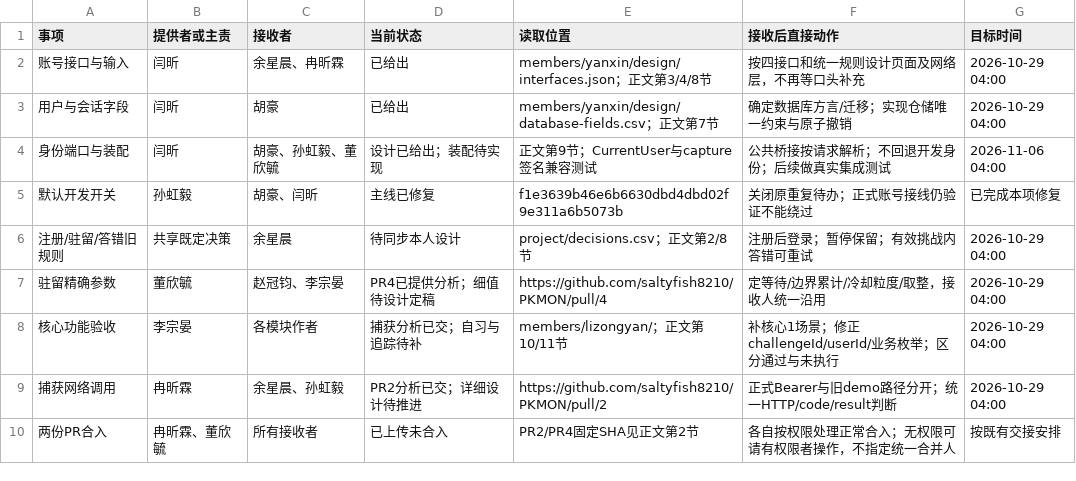
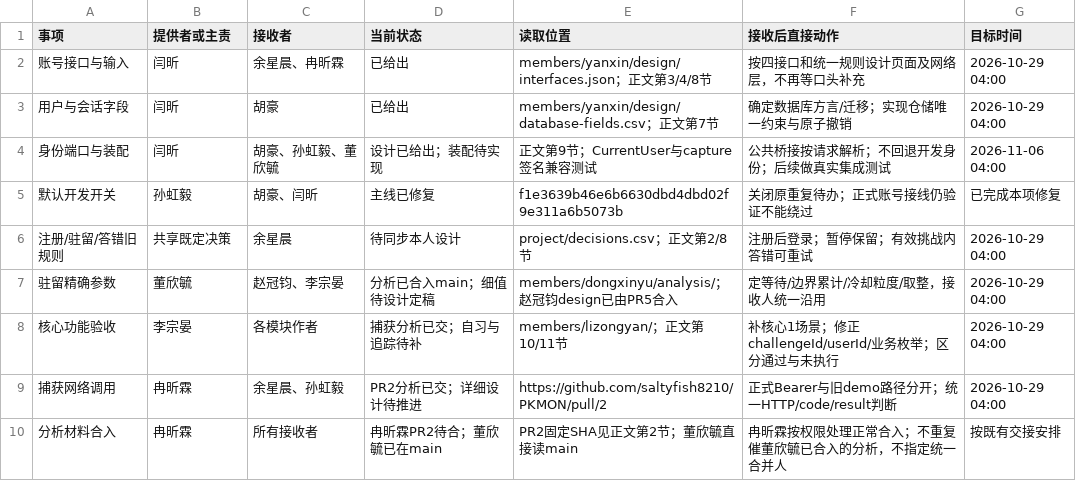
Before and after one commit to saltyfish8210/PKMON, a CSV file: docs/stage2/project/dependency-responses.csv, drawn as a sheet.

```diff
--- a/docs/stage2/project/dependency-responses.csv
+++ b/docs/stage2/project/dependency-responses.csv
@@ -6,5 +6,5 @@
 注册/驻留/答错旧规则,共享既定决策,余星晨,待同步本人设计,project/decisions.csv；正文第2/8节,注册后登录；暂停保留；有效挑战内答错可重试,2026-10-29 04:00
-驻留精确参数,董欣毓,赵冠钧、李宗晏,PR4已提供分析；细值待设计定稿,https://github.com/saltyfish8210/PKMON/pull/4,定等待/边界累计/冷却粒度/取整，接收人统一沿用,2026-10-29 04:00
+驻留精确参数,董欣毓,赵冠钧、李宗晏,分析已合入main；细值待设计定稿,members/dongxinyu/analysis/；赵冠钧design已由PR5合入,定等待/边界累计/冷却粒度/取整，接收人统一沿用,2026-10-29 04:00
 核心功能验收,李宗晏,各模块作者,捕获分析已交；自习与追踪待补,members/lizongyan/；正文第10/11节,补核心1场景；修正challengeId/userId/业务枚举；区分通过与未执行,2026-10-29 04:00
 捕获网络调用,冉昕霖,余星晨、孙虹毅,PR2分析已交；详细设计待推进,https://github.com/saltyfish8210/PKMON/pull/2,正式Bearer与旧demo路径分开；统一HTTP/code/result判断,2026-10-29 04:00
-两份PR合入,冉昕霖、董欣毓,所有接收者,已上传未合入,PR2/PR4固定SHA见正文第2节,各自按权限处理正常合入；无权限可请有权限者操作，不指定统一合并人,按既有交接安排
+分析材料合入,冉昕霖,所有接收者,冉昕霖PR2待合；董欣毓已在main,PR2固定SHA见正文第2节；董欣毓直接读main,冉昕霖按权限处理正常合入；不重复催董欣毓已合入的分析，不指定统一合并人,按既有交接安排
```
Also changed, not shown: docs/stage2/project/backlog.csv, docs/stage2/project/kanban.csv, 7 other files.
